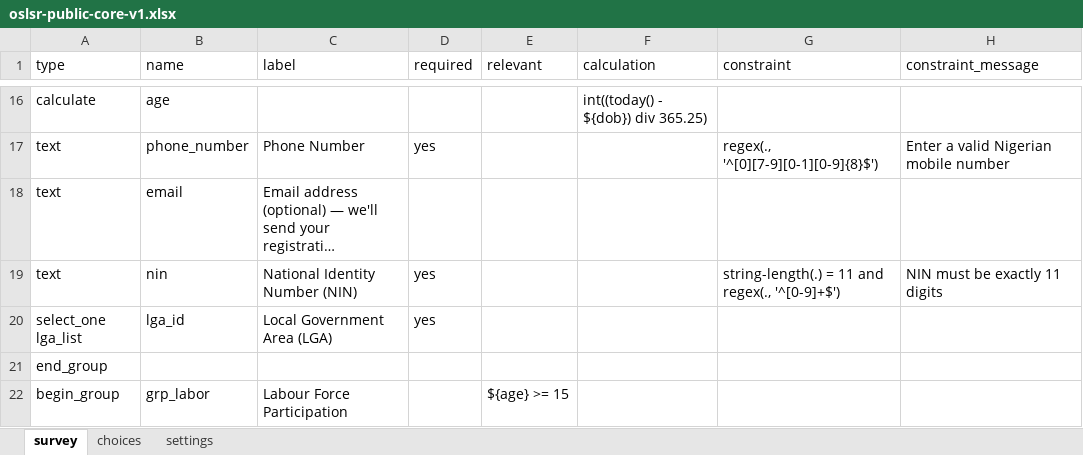
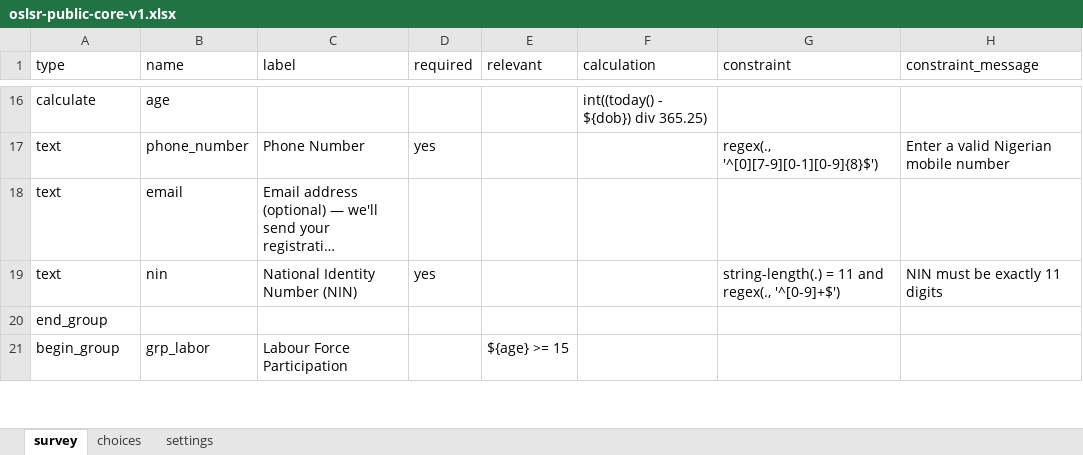
Before and after one commit to awwallawal/oslrs, an Excel workbook: docs/launch-campaign/oslsr-public-core-v1.xlsx, sheet survey, drawn as a sheet; only a part is shown, gaps mark what is left out; long unchanged cells end in …; values as stored, in another font and other column widths than the file's, no borders; the diff names each change by its address in the sheet, - before the commit and + after, or states it on an @@ line.

```diff
--- a/docs/launch-campaign/oslsr-public-core-v1.xlsx (sheet survey)
+++ b/docs/launch-campaign/oslsr-public-core-v1.xlsx (sheet survey)
-row 20: select_one lga_list | lga_id | Local Government Area (LGA) | yes
```
Also changed, not shown: 1 other file.
